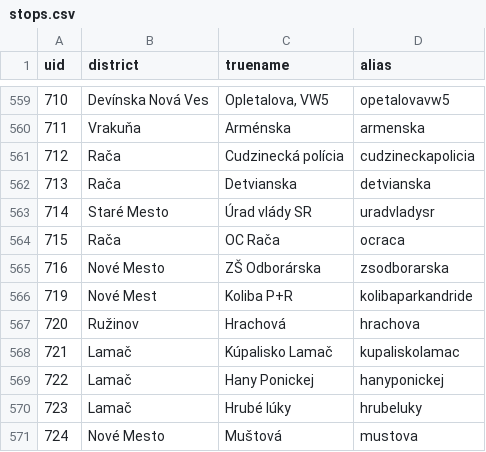
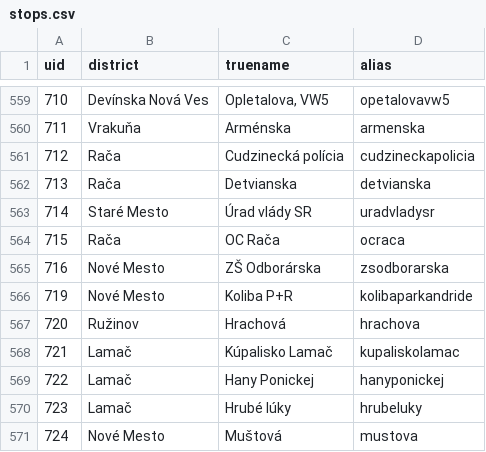
Before and after one commit to BohMatej/csia, a CSV file: database/data/stops.csv, drawn as a sheet; only a part is shown, gaps mark what is left out; the diff covers the shown part only.

```diff
--- a/database/data/stops.csv
+++ b/database/data/stops.csv
@@ -565,3 +565,3 @@ uid,district,truename,alias
 716,Nové Mesto,ZŠ Odborárska,zsodborarska
-719,Nové Mest,Koliba P+R,kolibaparkandride
+719,Nové Mesto,Koliba P+R,kolibaparkandride
 720,Ružinov,Hrachová,hrachova
```
Also changed, not shown: 6 edited cells elsewhere in this file, 2 other files.
